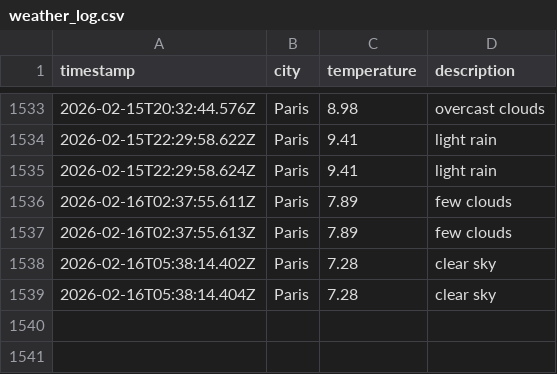
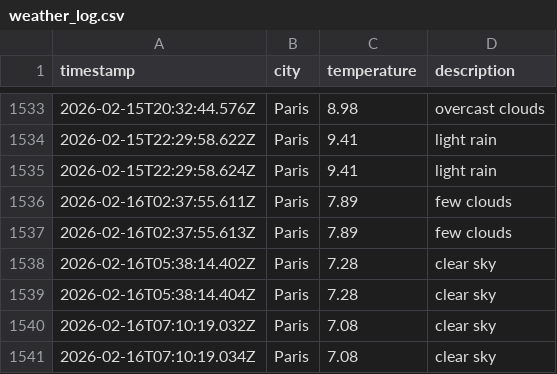
Before and after one commit to alex19heath-ui/Data-Ops-weather-js, a CSV file: data/weather_log.csv, drawn as a sheet; only a part is shown, gaps mark what is left out; the diff names each change by its address in the sheet, - before the commit and + after, or states it on an @@ line.

```diff
--- a/data/weather_log.csv
+++ b/data/weather_log.csv
+row 1540: 2026-02-16T07:10:19.032Z | Paris | 7.08 | clear sky
+row 1541: 2026-02-16T07:10:19.034Z | Paris | 7.08 | clear sky
```
Also changed, not shown: 1 other file.
